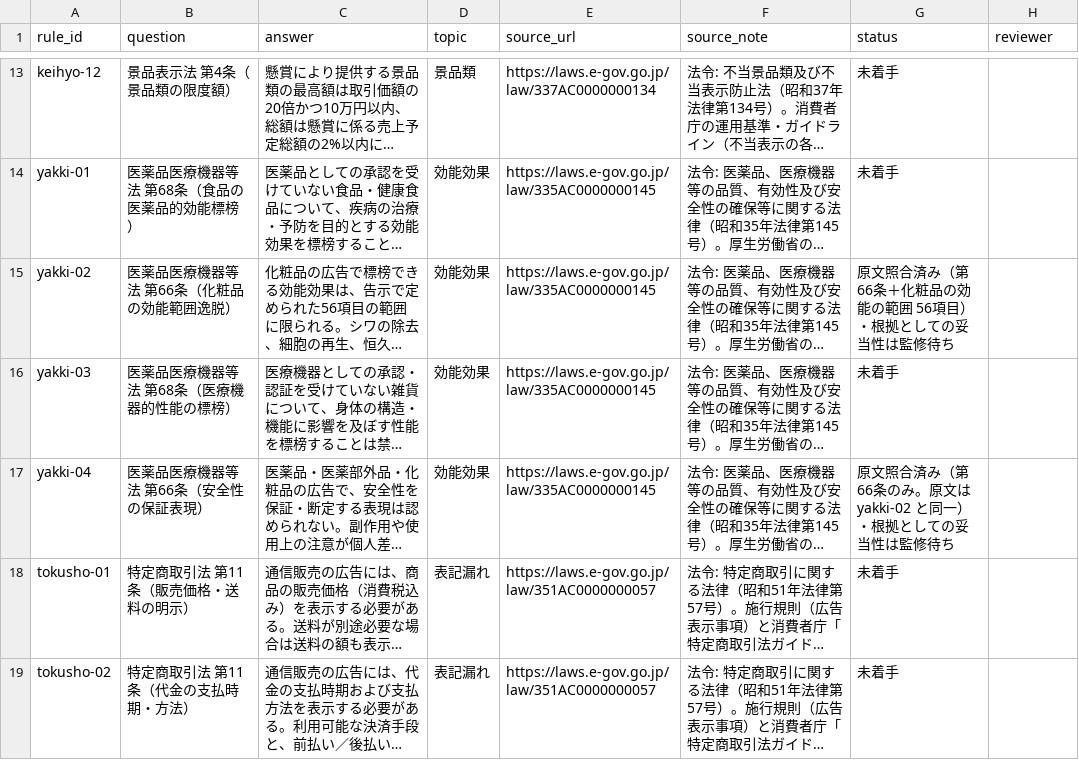
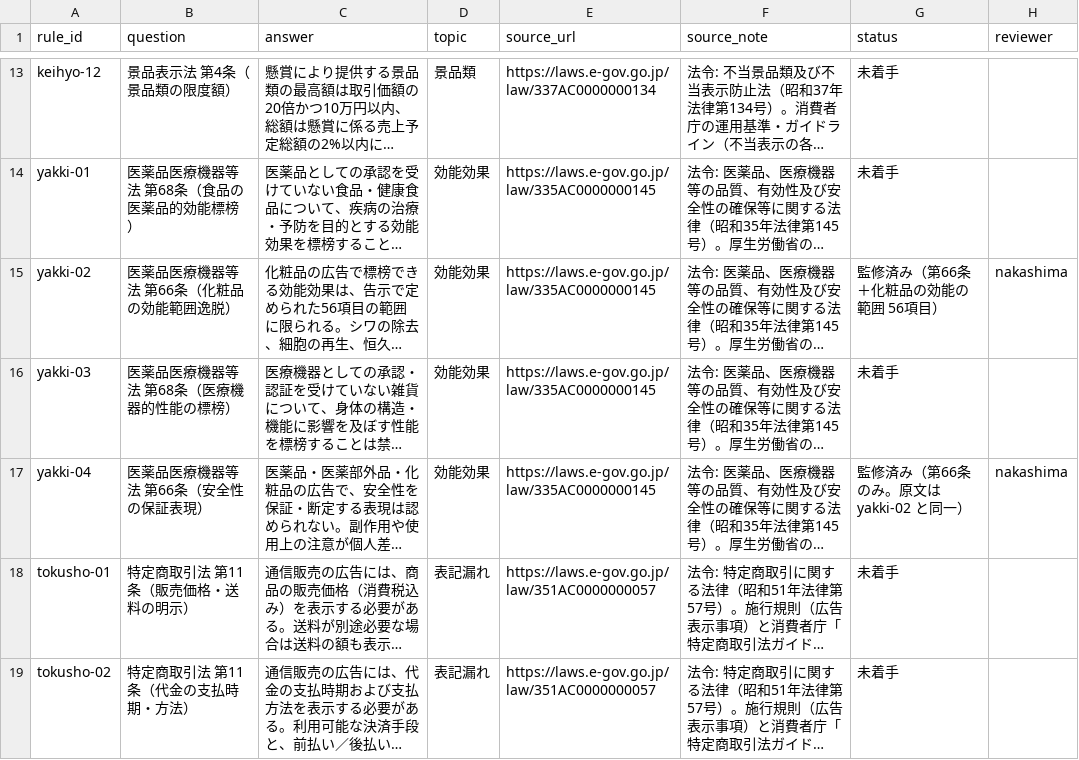
Before and after one commit to nakashima2toshio/grace_v2, a CSV file: qa_output/ec_ad_rules_statutes_template.csv, drawn as a sheet; only a part is shown, gaps mark what is left out; long unchanged cells end in …; the diff names each change by its address in the sheet, - before the commit and + after, or states it on an @@ line.

```diff
--- a/qa_output/ec_ad_rules_statutes_template.csv
+++ b/qa_output/ec_ad_rules_statutes_template.csv
-G15 (status): 原文照合済み（第66条＋化粧品の効能の範囲 56項目）・根拠としての妥当性は監修待ち
+G15 (status): 監修済み（第66条＋化粧品の効能の範囲 56項目）
-H15 (reviewer): (empty)
+H15 (reviewer): nakashima
-G17 (status): 原文照合済み（第66条のみ。原文は yakki-02 と同一）・根拠としての妥当性は監修待ち
+G17 (status): 監修済み（第66条のみ。原文は yakki-02 と同一）
-H17 (reviewer): (empty)
+H17 (reviewer): nakashima
```
Also changed, not shown: 2 other files.
